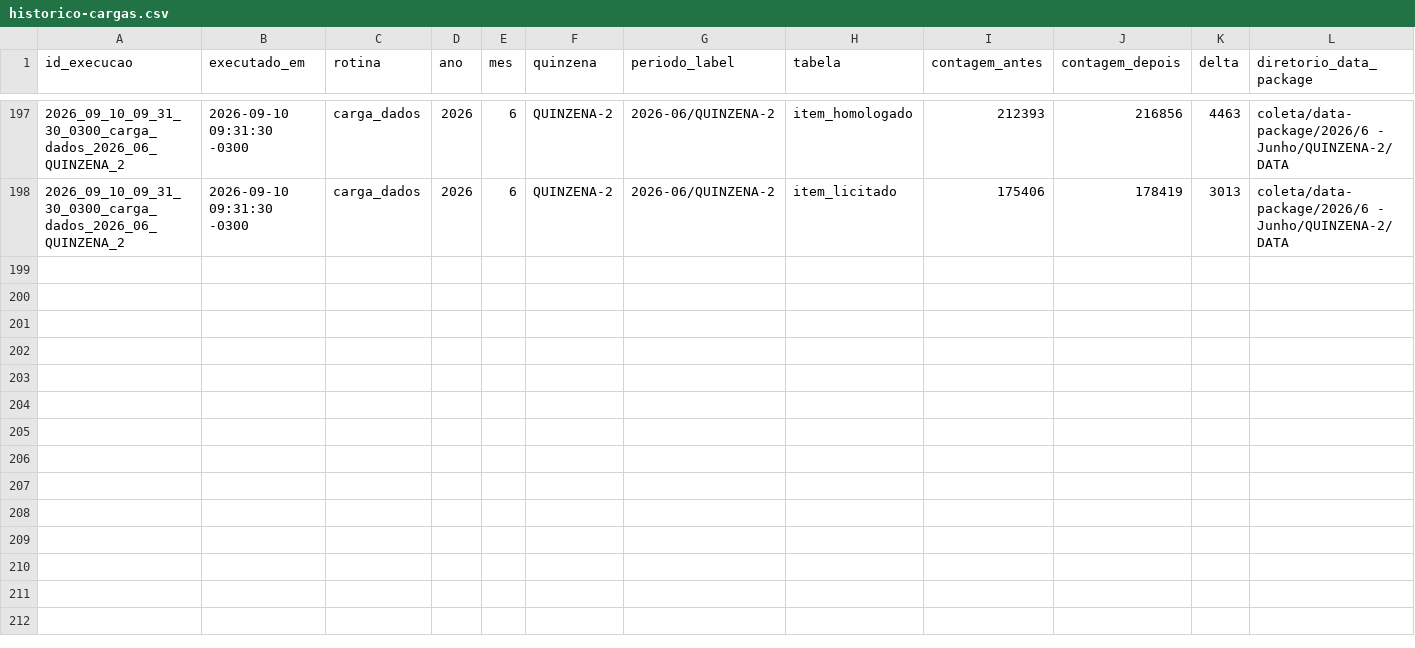
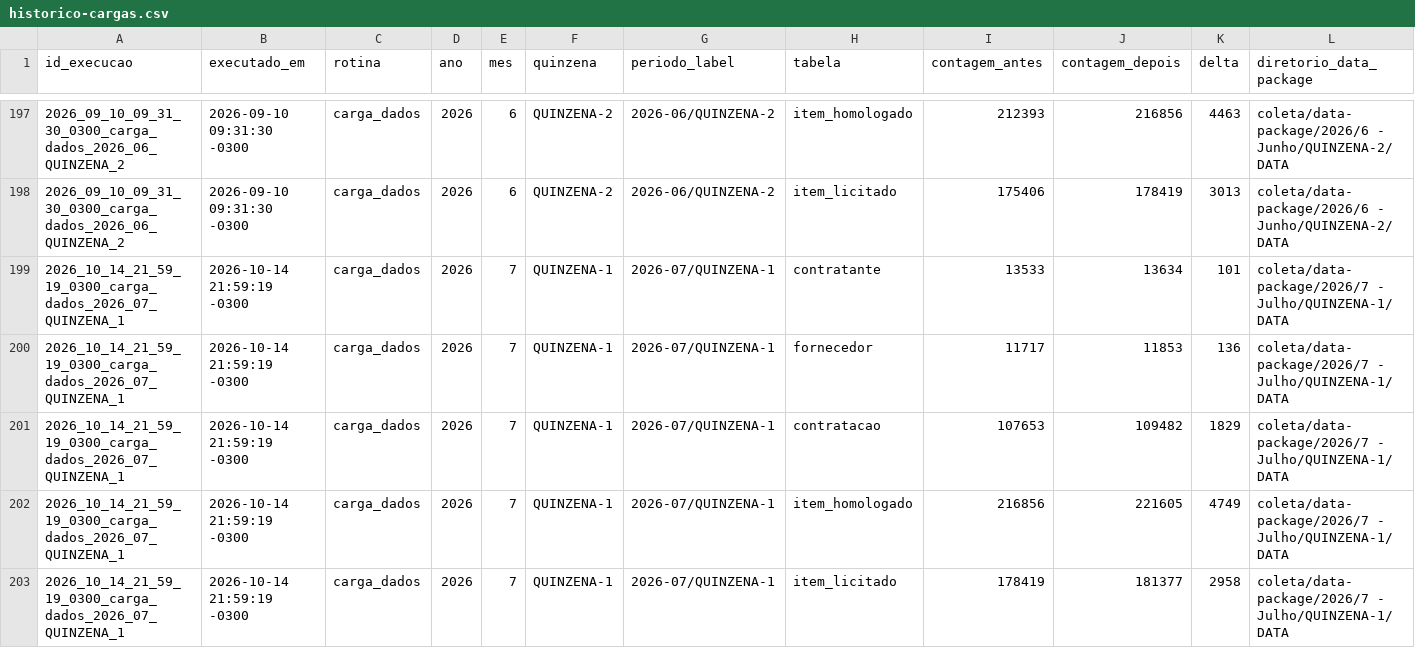
Before and after one commit to Transparencia-Brasil/cesta-de-precos-pncp, a CSV file: src/ETL/loaders/historico-cargas.csv, drawn as a sheet; only a part is shown, gaps mark what is left out; rows hold the shown columns only; the diff names each change by its address in the sheet, - before the commit and + after, or states it on an @@ line.

```diff
--- a/src/ETL/loaders/historico-cargas.csv
+++ b/src/ETL/loaders/historico-cargas.csv
+row 199: 2026_10_14_21_59_19_0300_carga_dados_2026_07_QUINZENA_1 | 2026-10-14 21:59:19 -0300 | carga_dados | 2026 | 7 | QUINZENA-1 | 2026-07/QUINZENA-1 | contratante | 13533 | 13634 | 101 | coleta/data-package/2026/7 - Julho/QUINZENA-1/DATA
+row 200: 2026_10_14_21_59_19_0300_carga_dados_2026_07_QUINZENA_1 | 2026-10-14 21:59:19 -0300 | carga_dados | 2026 | 7 | QUINZENA-1 | 2026-07/QUINZENA-1 | fornecedor | 11717 | 11853 | 136 | coleta/data-package/2026/7 - Julho/QUINZENA-1/DATA
+row 201: 2026_10_14_21_59_19_0300_carga_dados_2026_07_QUINZENA_1 | 2026-10-14 21:59:19 -0300 | carga_dados | 2026 | 7 | QUINZENA-1 | 2026-07/QUINZENA-1 | contratacao | 107653 | 109482 | 1829 | coleta/data-package/2026/7 - Julho/QUINZENA-1/DATA
+row 202: 2026_10_14_21_59_19_0300_carga_dados_2026_07_QUINZENA_1 | 2026-10-14 21:59:19 -0300 | carga_dados | 2026 | 7 | QUINZENA-1 | 2026-07/QUINZENA-1 | item_homologado | 216856 | 221605 | 4749 | coleta/data-package/2026/7 - Julho/QUINZENA-1/DATA
+row 203: 2026_10_14_21_59_19_0300_carga_dados_2026_07_QUINZENA_1 | 2026-10-14 21:59:19 -0300 | carga_dados | 2026 | 7 | QUINZENA-1 | 2026-07/QUINZENA-1 | item_licitado | 178419 | 181377 | 2958 | coleta/data-package/2026/7 - Julho/QUINZENA-1/DATA
```
